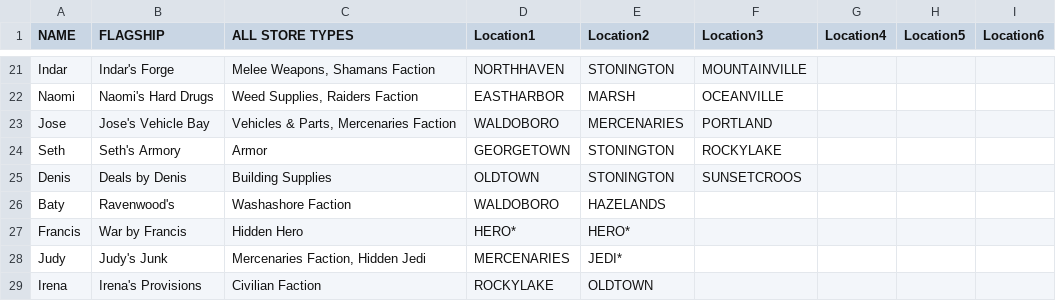
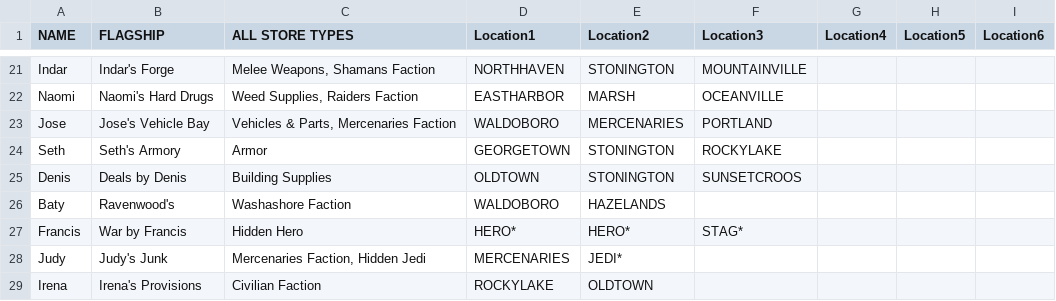
Before and after one commit to AlphaEye420/ApocalypseIsle, a CSV file: AI_TraderList.csv, drawn as a sheet; only a part is shown, gaps mark what is left out.

Commit message:
Apocalypse Isle Wiki

```diff
--- a/AI_TraderList.csv
+++ b/AI_TraderList.csv
@@ -26,3 +26,3 @@ Denis,Deals by Denis,Building Supplies,OLDTOWN,STONINGTON,SUNSETCROOS,,,
 Baty,Ravenwood's,Washashore Faction,WALDOBORO,HAZELANDS,,,,
-Francis,War by Francis,Hidden Hero,HERO*,HERO*,,,,
+Francis,War by Francis,Hidden Hero,HERO*,HERO*,STAG*,,,
 Judy,Judy's Junk,"Mercenaries Faction, Hidden Jedi",MERCENARIES,JEDI*,,,,
```
